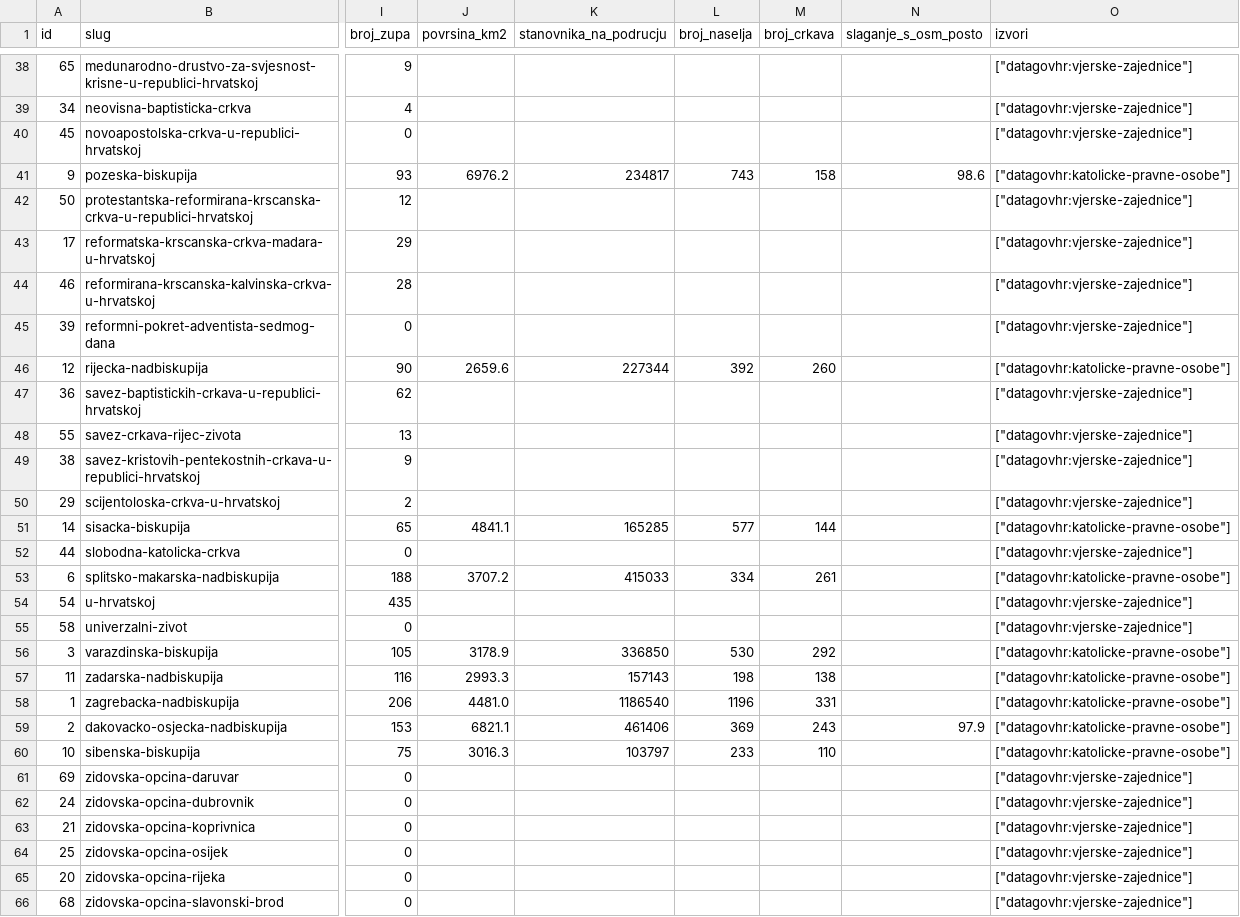
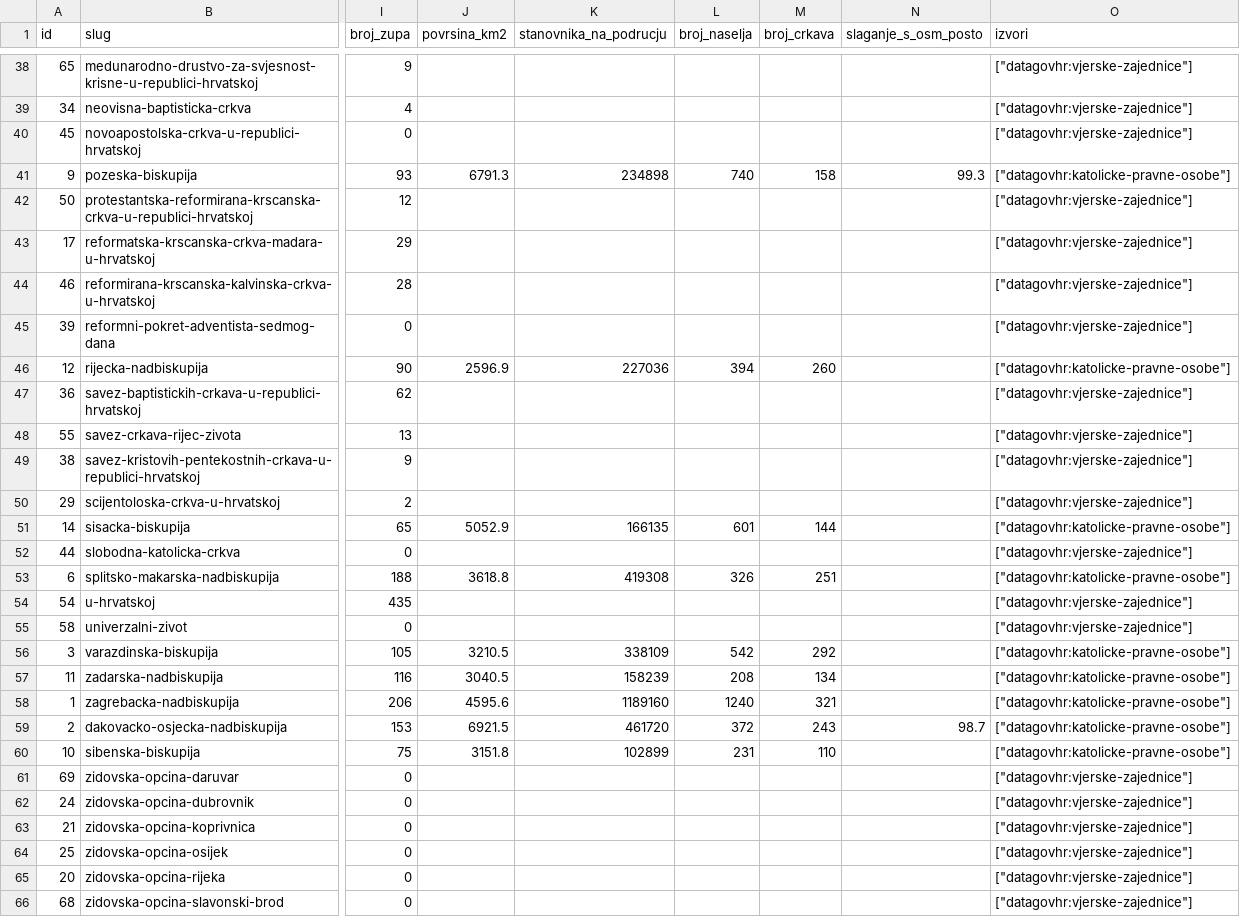
Before and after one commit to domovinatv/crkve.domovina.ai, a CSV file: data/exports/biskupije.csv, drawn as a sheet; only a part is shown, gaps mark what is left out; the diff covers the shown part only; the diff names each change by its address in the sheet, - before the commit and + after, or states it on an @@ line.

```diff
--- a/data/exports/biskupije.csv
+++ b/data/exports/biskupije.csv
-J41 (povrsina_km2): 6976.2
+J41 (povrsina_km2): 6791.3
-K41 (stanovnika_na_podrucju): 234817
+K41 (stanovnika_na_podrucju): 234898
-L41 (broj_naselja): 743
+L41 (broj_naselja): 740
-N41 (slaganje_s_osm_posto): 98.6
+N41 (slaganje_s_osm_posto): 99.3
-J46 (povrsina_km2): 2659.6
+J46 (povrsina_km2): 2596.9
-K46 (stanovnika_na_podrucju): 227344
+K46 (stanovnika_na_podrucju): 227036
-L46 (broj_naselja): 392
+L46 (broj_naselja): 394
-J51 (povrsina_km2): 4841.1
+J51 (povrsina_km2): 5052.9
-K51 (stanovnika_na_podrucju): 165285
+K51 (stanovnika_na_podrucju): 166135
-L51 (broj_naselja): 577
+L51 (broj_naselja): 601
-J53 (povrsina_km2): 3707.2
+J53 (povrsina_km2): 3618.8
-K53 (stanovnika_na_podrucju): 415033
+K53 (stanovnika_na_podrucju): 419308
-L53 (broj_naselja): 334
+L53 (broj_naselja): 326
-M53 (broj_crkava): 261
+M53 (broj_crkava): 251
-J56 (povrsina_km2): 3178.9
+J56 (povrsina_km2): 3210.5
-K56 (stanovnika_na_podrucju): 336850
+K56 (stanovnika_na_podrucju): 338109
-L56 (broj_naselja): 530
+L56 (broj_naselja): 542
-J57 (povrsina_km2): 2993.3
+J57 (povrsina_km2): 3040.5
-K57 (stanovnika_na_podrucju): 157143
+K57 (stanovnika_na_podrucju): 158239
-L57 (broj_naselja): 198
+L57 (broj_naselja): 208
-M57 (broj_crkava): 138
+M57 (broj_crkava): 134
-J58 (povrsina_km2): 4481.0
+J58 (povrsina_km2): 4595.6
-K58 (stanovnika_na_podrucju): 1186540
+K58 (stanovnika_na_podrucju): 1189160
-L58 (broj_naselja): 1196
+L58 (broj_naselja): 1240
-M58 (broj_crkava): 331
+M58 (broj_crkava): 321
-J59 (povrsina_km2): 6821.1
+J59 (povrsina_km2): 6921.5
-K59 (stanovnika_na_podrucju): 461406
+K59 (stanovnika_na_podrucju): 461720
-L59 (broj_naselja): 369
+L59 (broj_naselja): 372
-N59 (slaganje_s_osm_posto): 97.9
+N59 (slaganje_s_osm_posto): 98.7
-J60 (povrsina_km2): 3016.3
+J60 (povrsina_km2): 3151.8
-K60 (stanovnika_na_podrucju): 103797
+K60 (stanovnika_na_podrucju): 102899
-L60 (broj_naselja): 233
+L60 (broj_naselja): 231
```
Also changed, not shown: 20 edited cells elsewhere in this file, 15 other files.
